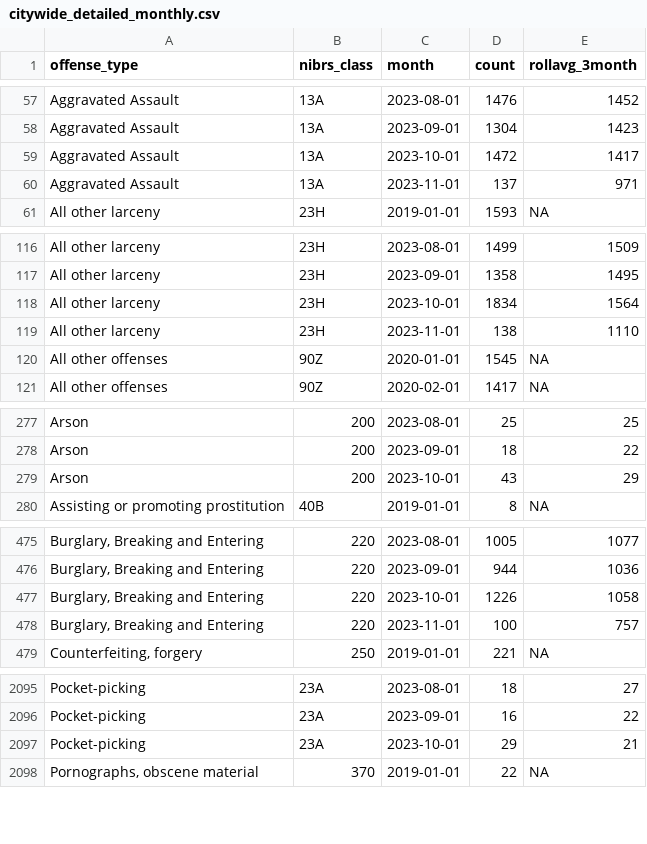
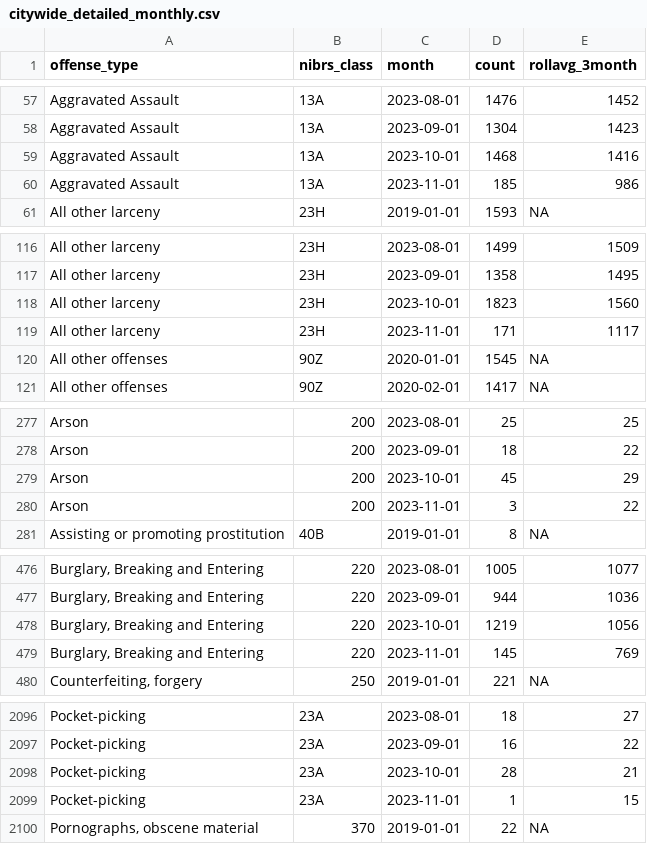
Before and after one commit to abcotvdata/safetytracker_houston, a CSV file: data/output/monthly/citywide_detailed_monthly.csv, drawn as a sheet; only a part is shown, gaps mark what is left out; addresses are those after the commit; the diff covers the shown part only; the diff names each change by its address in the sheet, - before the commit and + after, or states it on an @@ line.

Commit message:
New crime data collected

```diff
--- a/data/output/monthly/citywide_detailed_monthly.csv
+++ b/data/output/monthly/citywide_detailed_monthly.csv
-D59 (count): 1472
+D59 (count): 1468
-E59 (rollavg_3month): 1417
+E59 (rollavg_3month): 1416
-D60 (count): 137
+D60 (count): 185
-E60 (rollavg_3month): 971
+E60 (rollavg_3month): 986
-D118 (count): 1834
+D118 (count): 1823
-E118 (rollavg_3month): 1564
+E118 (rollavg_3month): 1560
-D119 (count): 138
+D119 (count): 171
-E119 (rollavg_3month): 1110
+E119 (rollavg_3month): 1117
-D279 (count): 43
+D279 (count): 45
+row 280: Arson | 200 | 2023-11-01 | 3 | 22
-D478 (count): 1226
+D478 (count): 1219
-E478 (rollavg_3month): 1058
+E478 (rollavg_3month): 1056
-D479 (count): 100
+D479 (count): 145
-E479 (rollavg_3month): 757
+E479 (rollavg_3month): 769
-D2098 (count): 29
+D2098 (count): 28
+row 2099: Pocket-picking | 23A | 2023-11-01 | 1 | 15
```
Also changed, not shown: 66 edited cells elsewhere in this file, data/output/beat/beat_category.csv, data/output/beat/burglaries_beat.csv, 48 other files.
